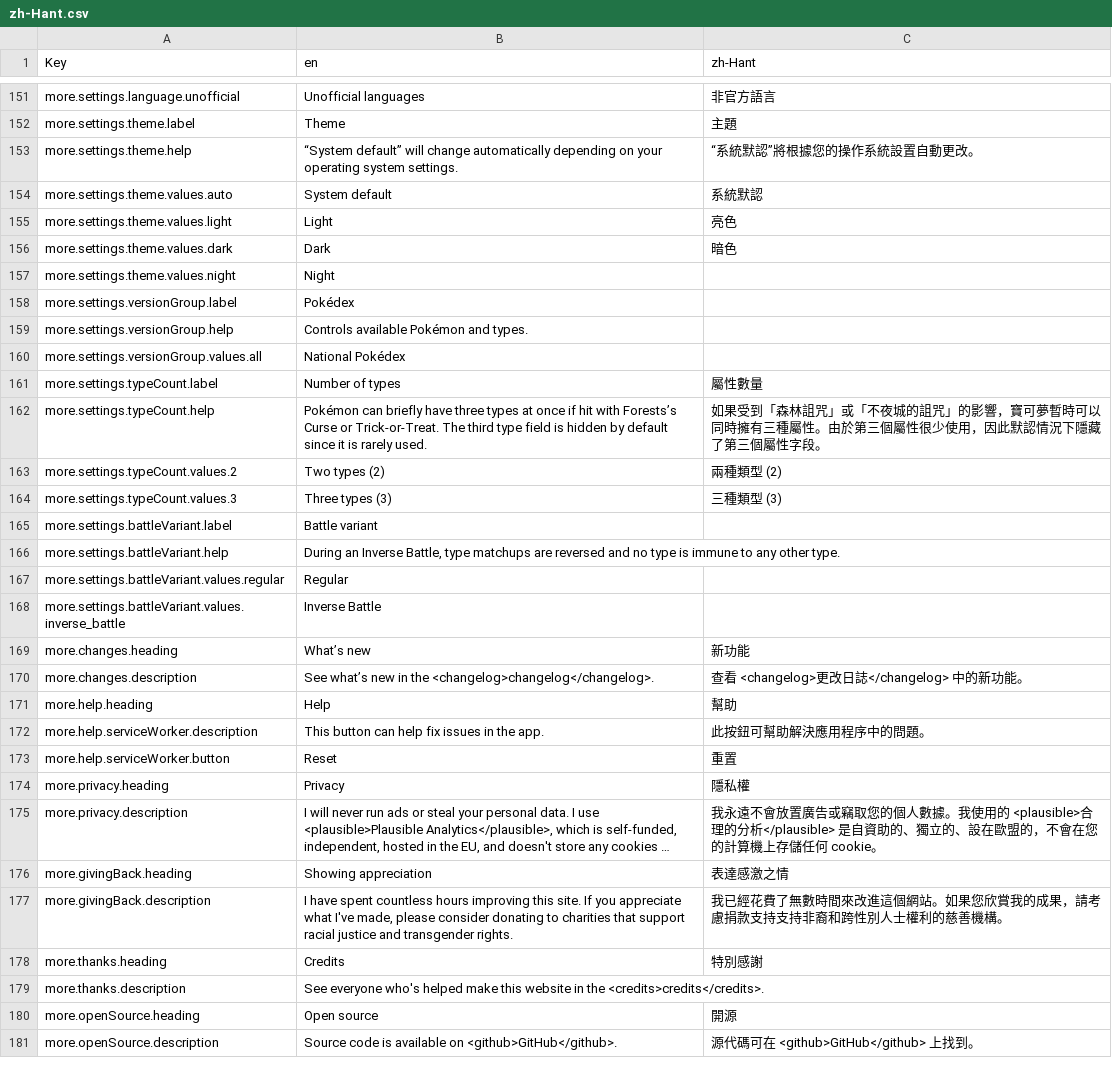
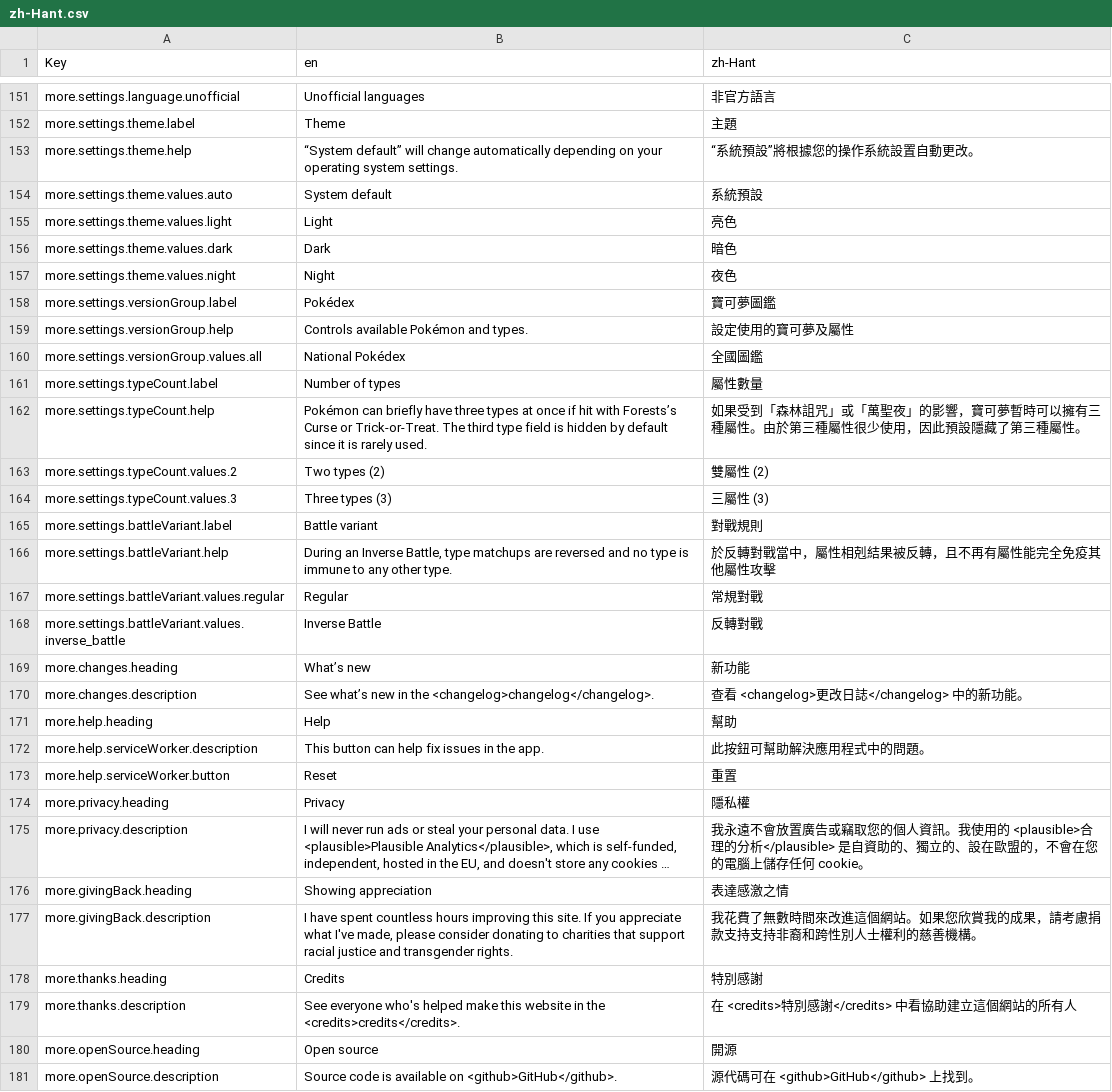
Before and after one commit to wavebeem/pkmn.help, a CSV file: public/translations/zh-Hant.csv, drawn as a sheet; only a part is shown, gaps mark what is left out; long unchanged cells end in …; the diff covers the shown part only; the diff names each change by its address in the sheet, - before the commit and + after, or states it on an @@ line.

Commit message:
zh-Hant

```diff
--- a/public/translations/zh-Hant.csv
+++ b/public/translations/zh-Hant.csv
-C153 (zh-Hant): “系統默認”將根據您的操作系統設置自動更改。
+C153 (zh-Hant): “系統預設”將根據您的操作系統設置自動更改。
-C154 (zh-Hant): 系統默認
+C154 (zh-Hant): 系統預設
-C157 (zh-Hant): (empty)
+C157 (zh-Hant): 夜色
-C158 (zh-Hant): (empty)
+C158 (zh-Hant): 寶可夢圖鑑
-C159 (zh-Hant): (empty)
+C159 (zh-Hant): 設定使用的寶可夢及屬性
-C160 (zh-Hant): (empty)
+C160 (zh-Hant): 全國圖鑑
-C162 (zh-Hant): …咒」或「不夜城的詛咒」的影響，寶可夢暫時可以同時擁有三種屬性。由於第三個屬性很少使用，因此默認情況下隱藏了第三個屬性字段。
+C162 (zh-Hant): …咒」或「萬聖夜」的影響，寶可夢暫時可以擁有三種屬性。由於第三種屬性很少使用，因此預設隱藏了第三種屬性。
-C163 (zh-Hant): 兩種類型 (2)
+C163 (zh-Hant): 雙屬性 (2)
-C164 (zh-Hant): 三種類型 (3)
+C164 (zh-Hant): 三屬性 (3)
-C165 (zh-Hant): (empty)
+C165 (zh-Hant): 對戰規則
-C166 (zh-Hant): (empty)
+C166 (zh-Hant): 於反轉對戰當中，屬性相剋結果被反轉，且不再有屬性能完全免疫其他屬性攻擊
-C167 (zh-Hant): (empty)
+C167 (zh-Hant): 常規對戰
-C168 (zh-Hant): (empty)
+C168 (zh-Hant): 反轉對戰
-C172 (zh-Hant): 此按鈕可幫助解決應用程序中的問題。
+C172 (zh-Hant): 此按鈕可幫助解決應用程式中的問題。
-C175 (zh-Hant): …您的個人數據。我使用的 <plausible>合理的分析</plausible> 是自資助的、獨立的、設在歐盟的，不會在您的計算機上存儲任何 cookie…
+C175 (zh-Hant): …您的個人資訊。我使用的 <plausible>合理的分析</plausible> 是自資助的、獨立的、設在歐盟的，不會在您的電腦上儲存任何 cookie…
-C177 (zh-Hant): 我已經花費了無…
+C177 (zh-Hant): 我花費了無…
-C179 (zh-Hant): (empty)
+C179 (zh-Hant): 在 <credits>特別感謝</credits> 中看協助建立這個網站的所有人
```
Also changed, not shown: 53 edited cells elsewhere in this file, 2 other files.
